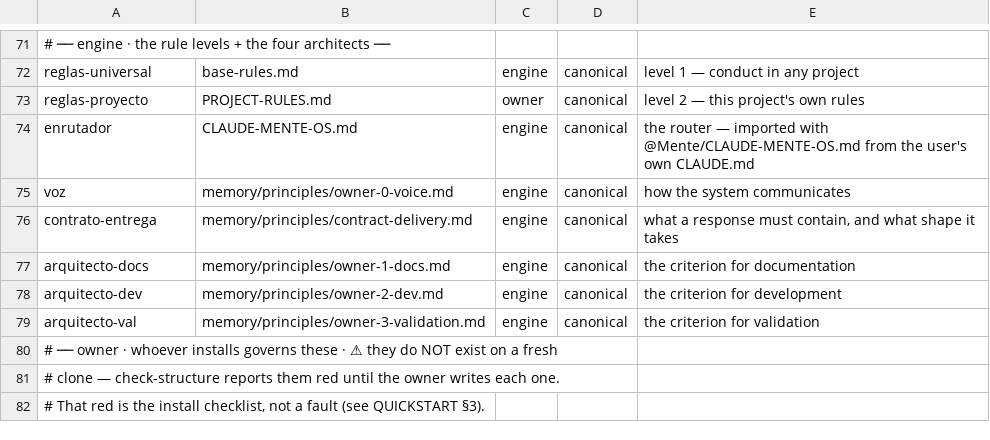
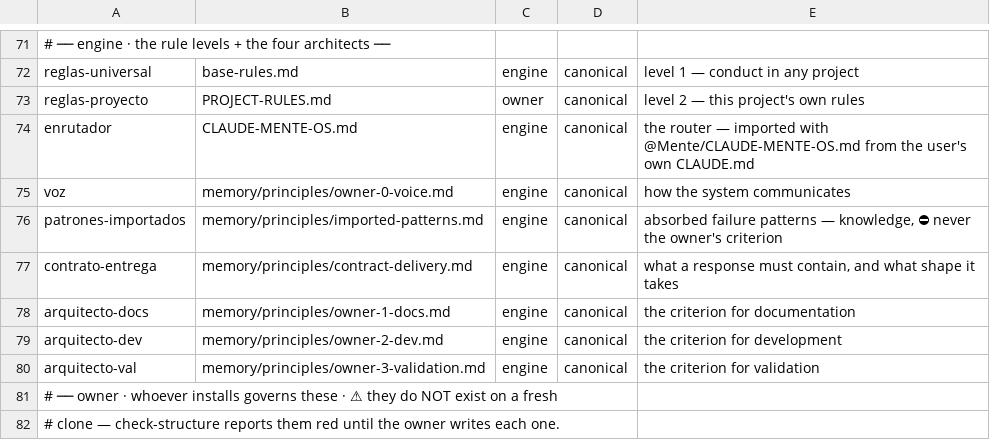
Before and after one commit to for3slabs/mente-os, a TSV file: Mente/piezas.tsv, drawn as a sheet; only a part is shown, gaps mark what is left out; the shorter side is filled out with more unchanged rows; the diff names each change by its address in the sheet, - before the commit and + after, or states it on an @@ line.

```diff
--- a/Mente/piezas.tsv
+++ b/Mente/piezas.tsv
+row 76: patrones-importados | memory/principles/imported-patterns.md | engine | canonical | absorbed failure patterns — knowledge, ⛔ never the owner's criterion
```
Also changed, not shown: 3 other files.
